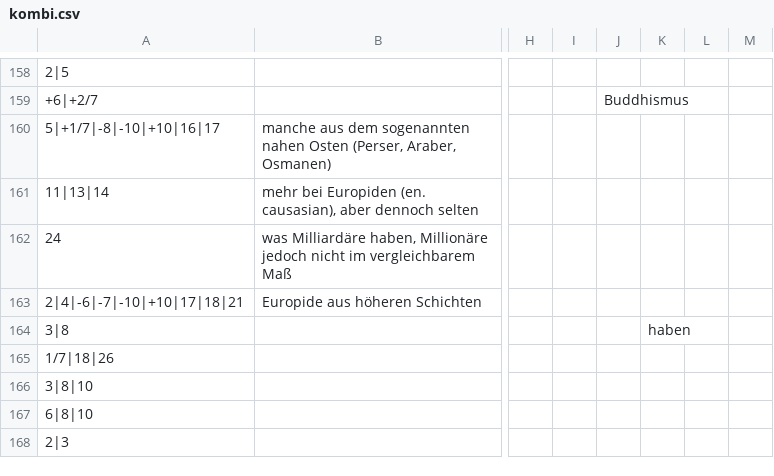
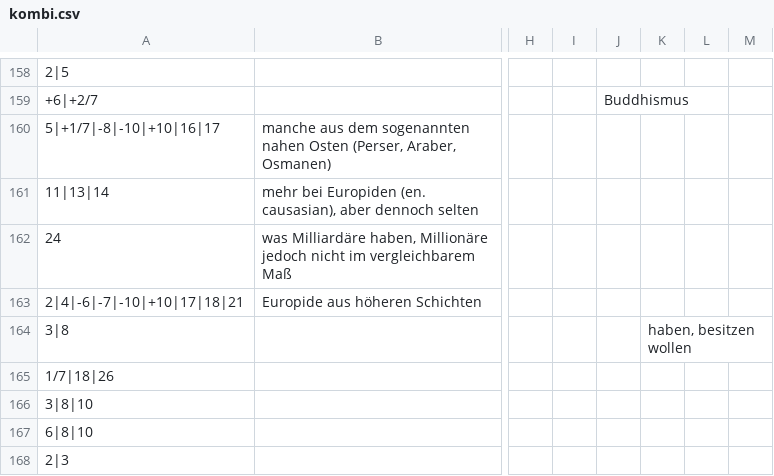
Before and after one commit to githubuser2000/reta-23-07-20, a CSV file: kombi.csv, drawn as a sheet; only a part is shown, gaps mark what is left out; the diff names each change by its address in the sheet, - before the commit and + after, or states it on an @@ line.

Commit message:
bla

```diff
--- a/kombi.csv
+++ b/kombi.csv
-K164: haben
+K164: haben, besitzen wollen
```
